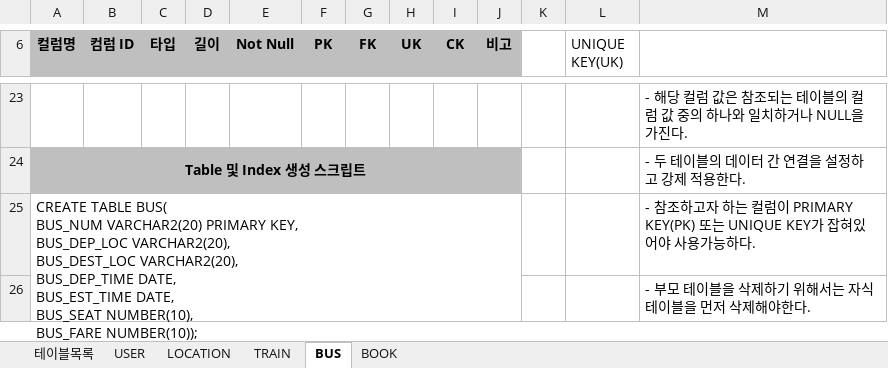
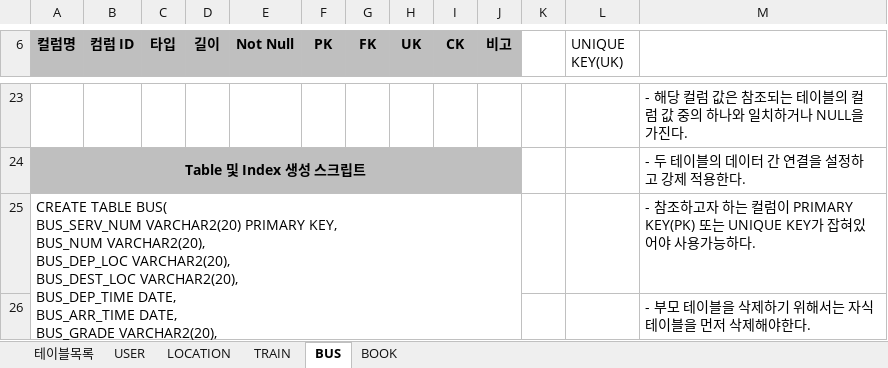
Before and after one commit to 2019-SMHRD-Deep3/JAVA_PROJECT, an Excel workbook: DOCUMENT/테이블명세서.xlsx, sheet BUS, drawn as a sheet; only a part is shown, gaps mark what is left out; values as stored, in another font and other column widths than the file's, no borders; ↵ is a line break in a cell; the diff names each change by its address in the sheet, - before the commit and + after, or states it on an @@ line.

```diff
--- a/DOCUMENT/테이블명세서.xlsx (sheet BUS)
+++ b/DOCUMENT/테이블명세서.xlsx (sheet BUS)
-A25 (컬럼명): …TABLE BUS( ↵ BUS_NUM VARCHAR2(20) PRIMARY KEY, ↵ BUS_DEP_LOC VARCHAR2(20), ↵ BUS_DEST_LOC VARCHAR2(20), ↵ BUS_DEP_TIME DATE, ↵ BUS_EST_TIME DATE, ↵ BUS_SEAT NUMBER(10),…
+A25 (컬럼명): …TABLE BUS( ↵ BUS_SERV_NUM VARCHAR2(20) PRIMARY KEY, ↵ BUS_NUM VARCHAR2(20), ↵ BUS_DEP_LOC VARCHAR2(20), ↵ BUS_DEST_LOC VARCHAR2(20), ↵ BUS_DEP_TIME DATE, ↵ BUS_ARR_TIME DATE, ↵ BUS_GRADE VARCHAR2(20), ↵ BUS_SEAT NUMBER(10),…
```
Also changed, not shown: sheet BOOK, sheet 테이블목록, sheet LOCATION, sheet USER, sheet TRAIN, 4 other files.
